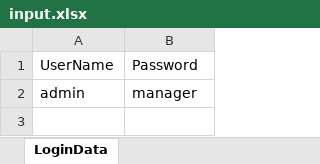
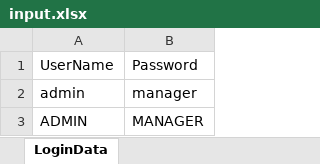
Before and after one commit to sagarkr96/actitimeB60, an Excel workbook: data/input.xlsx, sheet LoginData, drawn as a sheet; values as stored, in another font and other column widths than the file's, no borders; the diff names each change by its address in the sheet, - before the commit and + after, or states it on an @@ line.

Commit message:
added new data.

```diff
--- a/data/input.xlsx (sheet LoginData)
+++ b/data/input.xlsx (sheet LoginData)
+row 3: ADMIN | MANAGER
```
